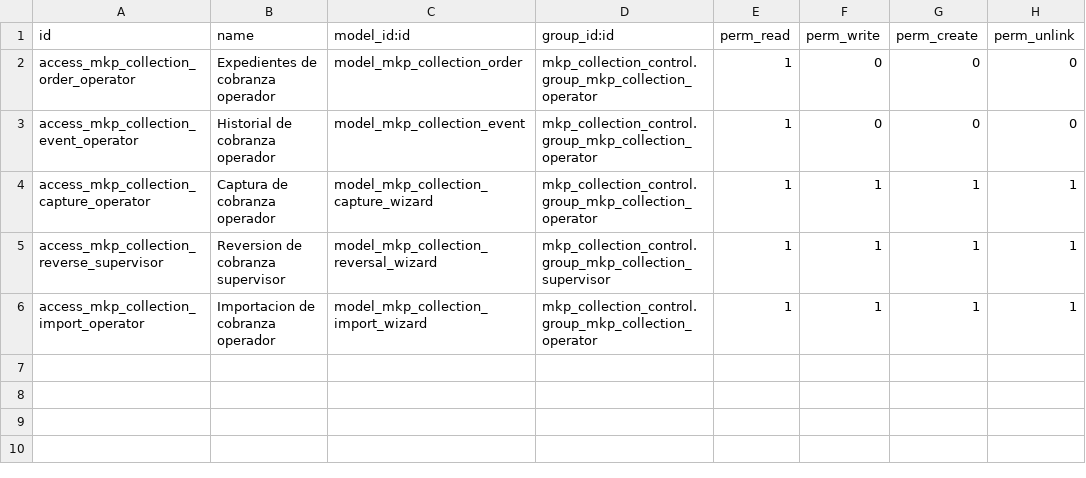
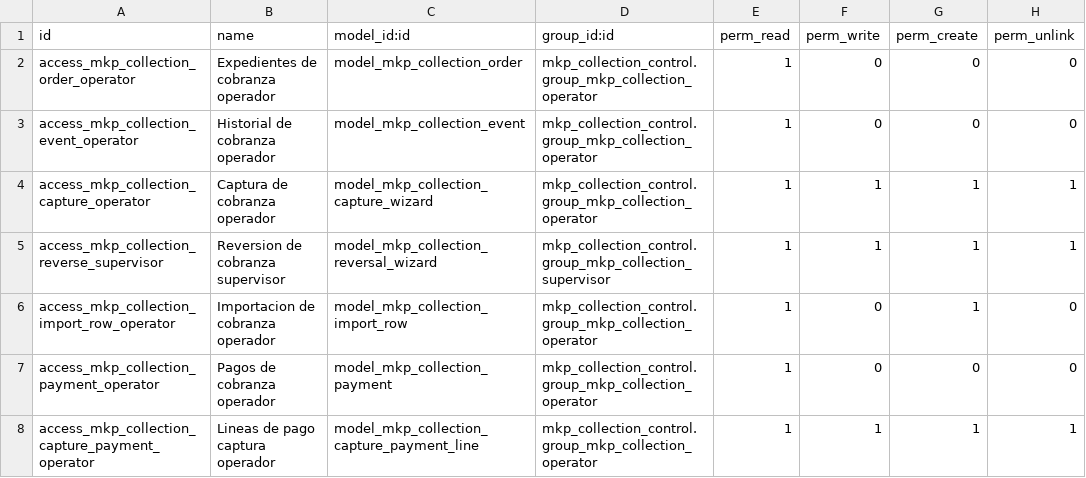
Before and after one commit to ErikLSantiago/Comercializadora-systore, a CSV file: mkp_collection_control/security/ir.model.access.csv, drawn as a sheet.

```diff
--- a/mkp_collection_control/security/ir.model.access.csv
+++ b/mkp_collection_control/security/ir.model.access.csv
@@ -5,2 +5,4 @@ access_mkp_collection_capture_operator,Captura de cobranza operador,model_mkp_co
 access_mkp_collection_reverse_supervisor,Reversion de cobranza supervisor,model_mkp_collection_reversal_wizard,mkp_collection_control.group_mkp_collection_supervisor,1,1,1,1
-access_mkp_collection_import_operator,Importacion de cobranza operador,model_mkp_collection_import_wizard,mkp_collection_control.group_mkp_collection_operator,1,1,1,1
+access_mkp_collection_import_row_operator,Importacion de cobranza operador,model_mkp_collection_import_row,mkp_collection_control.group_mkp_collection_operator,1,0,1,0
+access_mkp_collection_payment_operator,Pagos de cobranza operador,model_mkp_collection_payment,mkp_collection_control.group_mkp_collection_operator,1,0,0,0
+access_mkp_collection_capture_payment_operator,Lineas de pago captura operador,model_mkp_collection_capture_payment_line,mkp_collection_control.group_mkp_collection_operator,1,1,1,1
```
Also changed, not shown: 16 other files.
